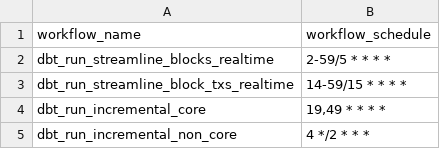
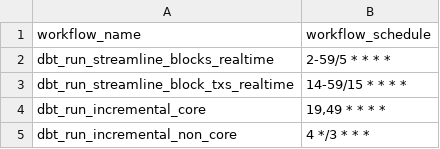
Before and after one commit to FlipsideCrypto/eclipse-models, a CSV file: data/github_actions__workflows.csv, drawn as a sheet.

Commit message:
every 3

```diff
--- a/data/github_actions__workflows.csv
+++ b/data/github_actions__workflows.csv
@@ -4,2 +4,2 @@ dbt_run_streamline_block_txs_realtime,"14-59/15 * * * *"
 dbt_run_incremental_core,"19,49 * * * *"
-dbt_run_incremental_non_core,"4 */2 * * *"
+dbt_run_incremental_non_core,"4 */3 * * *"
```
